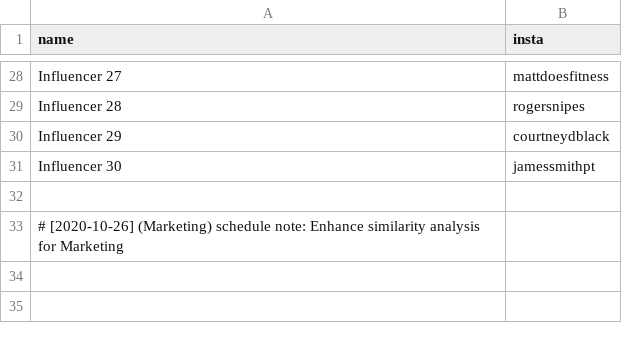
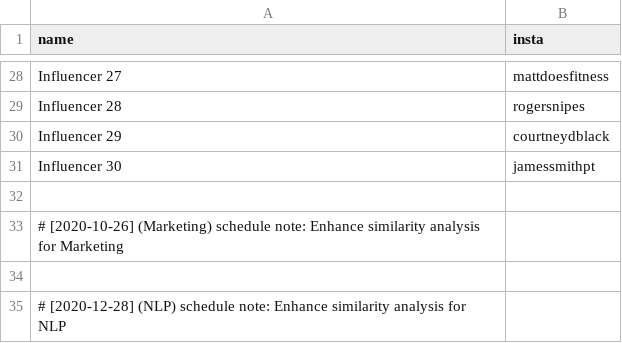
Before and after one commit to martindao/PM_Smart-Market-AI, a CSV file: Data Fetching/influencers.csv, drawn as a sheet; only a part is shown, gaps mark what is left out.

Commit message:
Enhance similarity analysis for NLP

```diff
--- a/Data Fetching/influencers.csv
+++ b/Data Fetching/influencers.csv
@@ -33 +33,3 @@ Influencer 30,jamessmithpt
 # [2020-10-26] (Marketing) schedule note: Enhance similarity analysis for Marketing
+
+# [2020-12-28] (NLP) schedule note: Enhance similarity analysis for NLP
```
